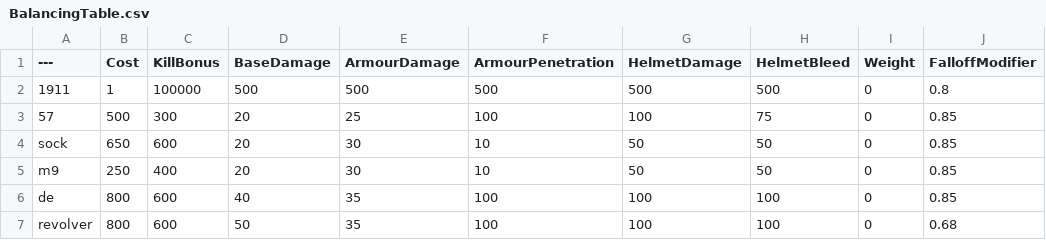
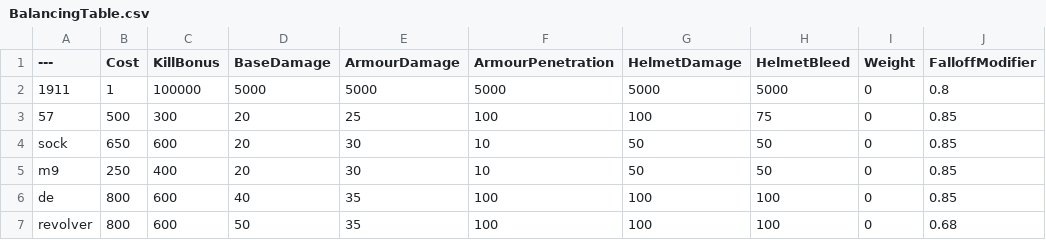
Before and after one commit to Bray-Boyd/BalancingTable, a CSV file: BalancingTable.csv, drawn as a sheet; only a part is shown; the diff names each change by its address in the sheet, - before the commit and + after, or states it on an @@ line.

Commit message:
Update BalancingTable.csv

```diff
--- a/BalancingTable.csv
+++ b/BalancingTable.csv
-D2 (BaseDamage): 500
+D2 (BaseDamage): 5000
-E2 (ArmourDamage): 500
+E2 (ArmourDamage): 5000
-F2 (ArmourPenetration): 500
+F2 (ArmourPenetration): 5000
-G2 (HelmetDamage): 500
+G2 (HelmetDamage): 5000
-H2 (HelmetBleed): 500
+H2 (HelmetBleed): 5000
```
